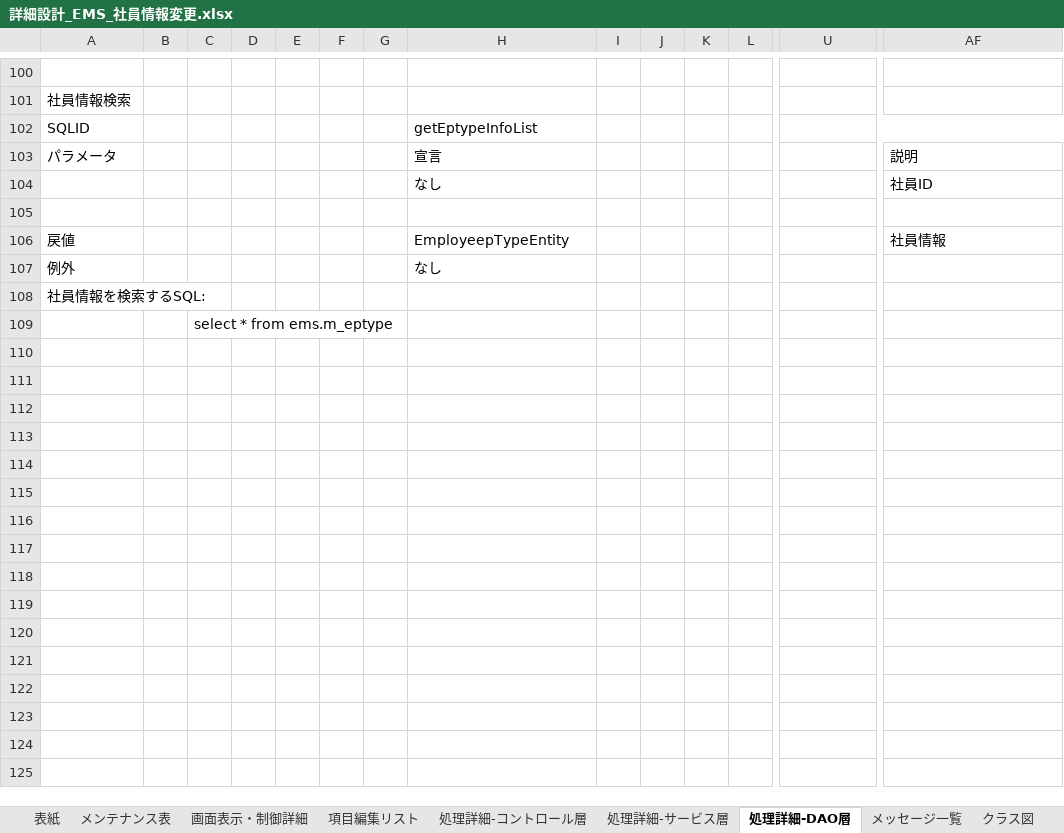
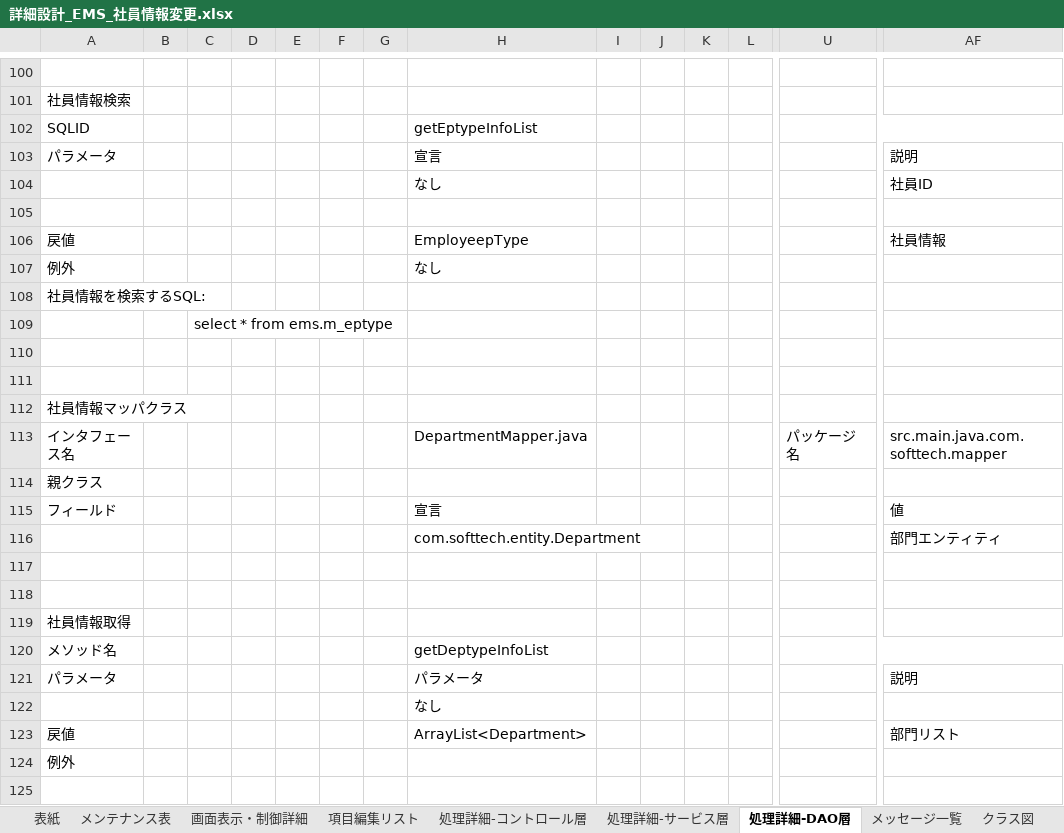
Before and after one commit to softtechSoft/ems, an Excel workbook: DOC/詳細設計書/詳細設計_EMS_社員情報変更.xlsx, sheet 処理詳細-DAO層, drawn as a sheet; only a part is shown, gaps mark what is left out; values as stored, in another font and other column widths than the file's, no cell formats; rows hold the shown columns only; the diff covers the shown part only; the diff names each change by its address in the sheet, - before the commit and + after, or states it on an @@ line.

```diff
--- a/DOC/詳細設計書/詳細設計_EMS_社員情報変更.xlsx (sheet 処理詳細-DAO層)
+++ b/DOC/詳細設計書/詳細設計_EMS_社員情報変更.xlsx (sheet 処理詳細-DAO層)
-H106: EmployeepTypeEntity
+H106: EmployeepType
+row 110: (empty)
+row 111: (empty)
+row 112: 社員情報マッパクラス
+row 113: インタフェース名 |  |  |  |  |  |  | DepartmentMapper.java |  |  |  |  | パッケージ名 | src.main.java.com.softtech.mapper
+row 114: 親クラス
+row 115: フィールド |  |  |  |  |  |  | 宣言 |  |  |  |  |  | 値
+row 116:  |  |  |  |  |  |  | com.softtech.entity.Department |  |  |  |  |  | 部門エンティティ
+row 117: (empty)
+row 118: (empty)
+row 119: 社員情報取得
+row 120: メソッド名 |  |  |  |  |  |  | getDeptypeInfoList
+row 121: パラメータ |  |  |  |  |  |  | パラメータ |  |  |  |  |  | 説明
+row 122:  |  |  |  |  |  |  | なし
+row 123: 戻値 |  |  |  |  |  |  | ArrayList<Department> |  |  |  |  |  | 部門リスト
+row 124: 例外
+row 125: (empty)
```
Also changed, not shown: 17 added rows and 2 edited cells elsewhere in this sheet, sheet 処理詳細-サービス層, cell formats, DOC/DB編/社内管理_DB編.xlsx, 9 other files.
